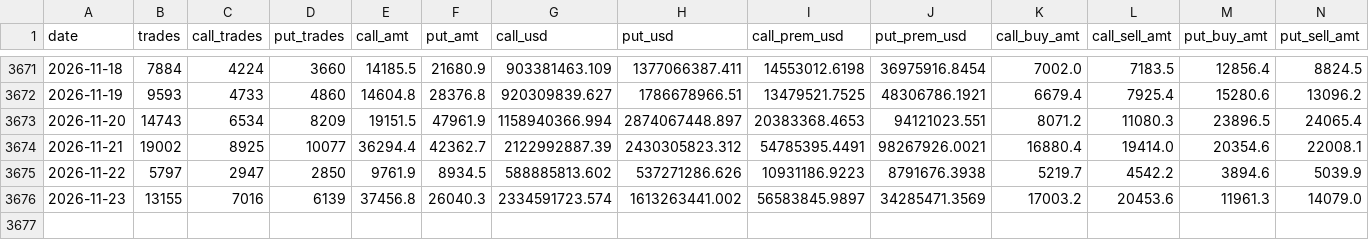
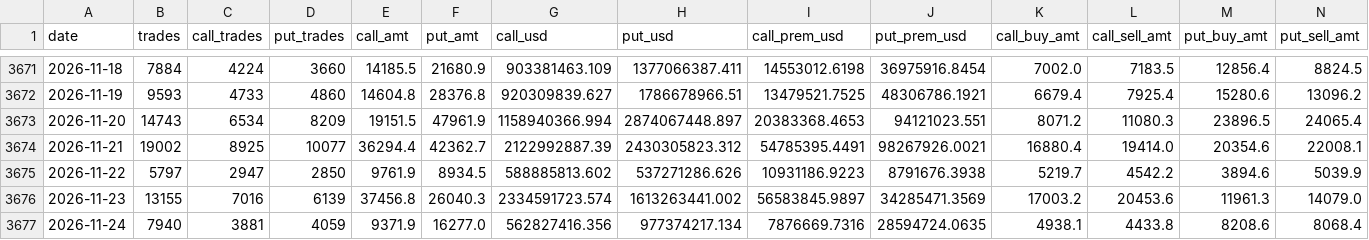
Before and after one commit to jaredbausch-ai/ctzb-data, a CSV file: data/options/BTC_pcr_daily.csv, drawn as a sheet; only a part is shown, gaps mark what is left out; rows hold the shown columns only; the diff names each change by its address in the sheet, - before the commit and + after, or states it on an @@ line.

```diff
--- a/data/options/BTC_pcr_daily.csv
+++ b/data/options/BTC_pcr_daily.csv
+row 3677: 2026-11-24 | 7940 | 3881 | 4059 | 9371.9 | 16277.0 | 562827416.356 | 977374217.134 | 7876669.7316 | 28594724.0635 | 4938.1 | 4433.8 | 8208.6 | 8068.4
```
Also changed, not shown: data/options/BTC_oi_snapshot.csv, data/options/ETH_oi_snapshot.csv, 3 other files.
